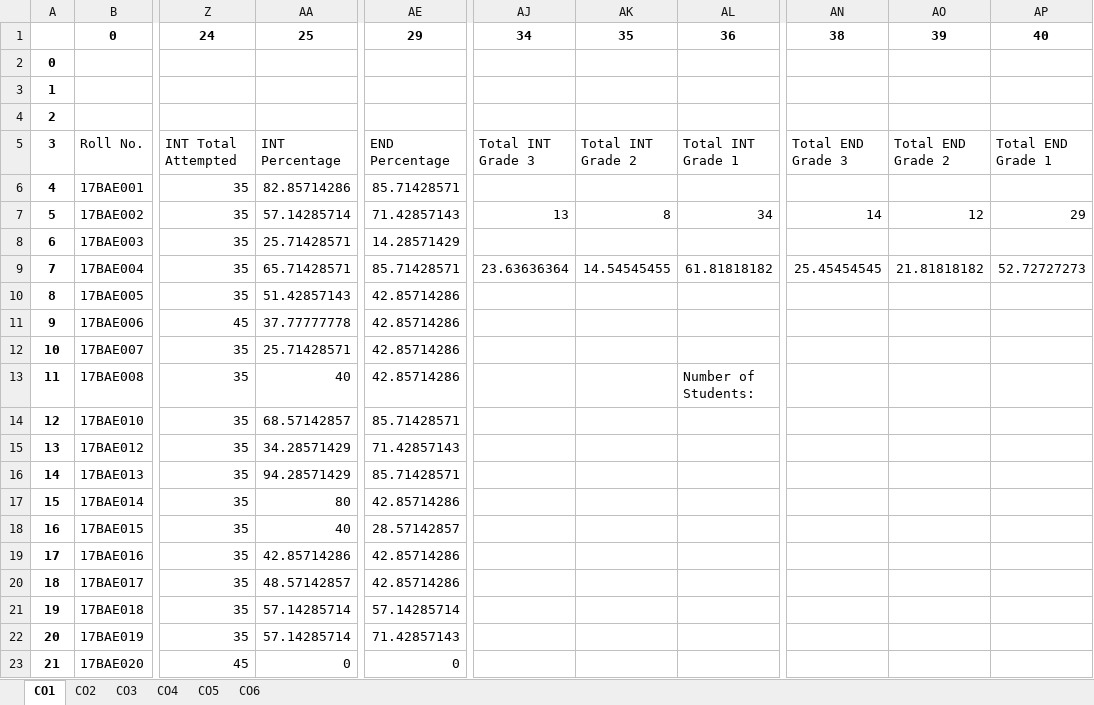
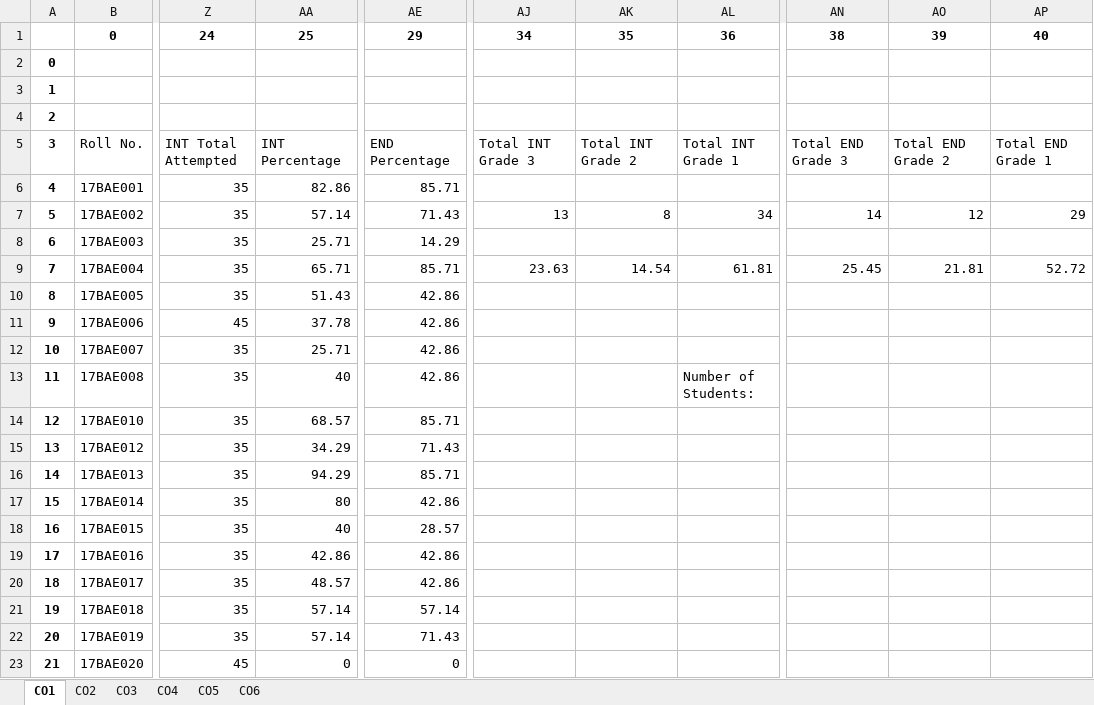
Before and after one commit to sudharsan2000/Excel-Automation, an Excel workbook: Course Outcomes.xlsx, sheet CO1, drawn as a sheet; only a part is shown, gaps mark what is left out; values as stored, in another font and other column widths than the file's, no borders; the diff covers the shown part only; the diff names each change by its address in the sheet, - before the commit and + after, or states it on an @@ line.

```diff
--- a/Course Outcomes.xlsx (sheet CO1)
+++ b/Course Outcomes.xlsx (sheet CO1)
-AA6: 82.85714286
+AA6: 82.86
-AE6: 85.71428571
+AE6: 85.71
-AA7: 57.14285714
+AA7: 57.14
-AE7: 71.42857143
+AE7: 71.43
-AA8: 25.71428571
+AA8: 25.71
-AE8: 14.28571429
+AE8: 14.29
-AA9: 65.71428571
+AA9: 65.71
-AE9: 85.71428571
+AE9: 85.71
-AJ9: 23.63636364
+AJ9: 23.63
-AK9: 14.54545455
+AK9: 14.54
-AL9: 61.81818182
+AL9: 61.81
-AN9: 25.45454545
+AN9: 25.45
-AO9: 21.81818182
+AO9: 21.81
-AP9: 52.72727273
+AP9: 52.72
-AA10: 51.42857143
+AA10: 51.43
-AE10:AE13: 42.85714286
+AE10:AE13: 42.86
-AA11: 37.77777778
+AA11: 37.78
-AA12: 25.71428571
+AA12: 25.71
-AA14: 68.57142857
+AA14: 68.57
-AE14: 85.71428571
+AE14: 85.71
-AA15: 34.28571429
+AA15: 34.29
-AE15: 71.42857143
+AE15: 71.43
-AA16: 94.28571429
+AA16: 94.29
-AE16: 85.71428571
+AE16: 85.71
-AE17: 42.85714286
+AE17: 42.86
-AE18: 28.57142857
+AE18: 28.57
-AA19: 42.85714286
+AA19: 42.86
-AE19:AE20: 42.85714286
+AE19:AE20: 42.86
-AA20: 48.57142857
+AA20: 48.57
-AA21:AA22: 57.14285714
+AA21:AA22: 57.14
-AE21: 57.14285714
+AE21: 57.14
-AE22: 71.42857143
+AE22: 71.43
```
Also changed, not shown: 70 edited cells elsewhere in this sheet, sheet CO4, sheet CO2, sheet CO3, sheet CO6, sheet CO5, 1 other file.
